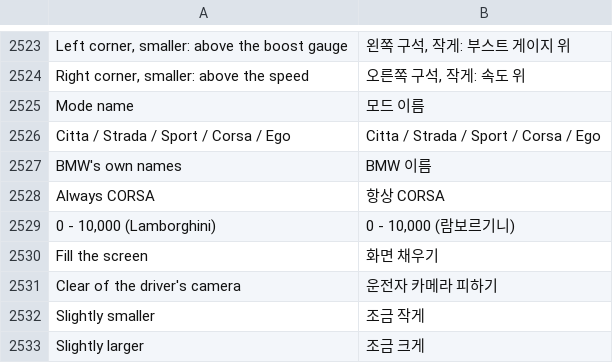
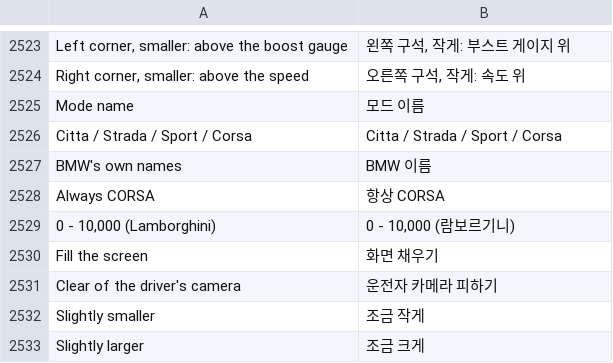
Before and after one commit to akakingj/myapp-cluster-high, a TSV file: kit/runtime/locales/ko.tsv, drawn as a sheet; only a part is shown, gaps mark what is left out.

```diff
--- a/kit/runtime/locales/ko.tsv
+++ b/kit/runtime/locales/ko.tsv
@@ -2525,3 +2525,3 @@ Right corner, smaller: above the speed	오른쪽 구석, 작게: 속도 위
 Mode name	모드 이름
-Citta / Strada / Sport / Corsa / Ego	Citta / Strada / Sport / Corsa / Ego
+Citta / Strada / Sport / Corsa	Citta / Strada / Sport / Corsa
 BMW's own names	BMW 이름
```
Also changed, not shown: 11 other files.
